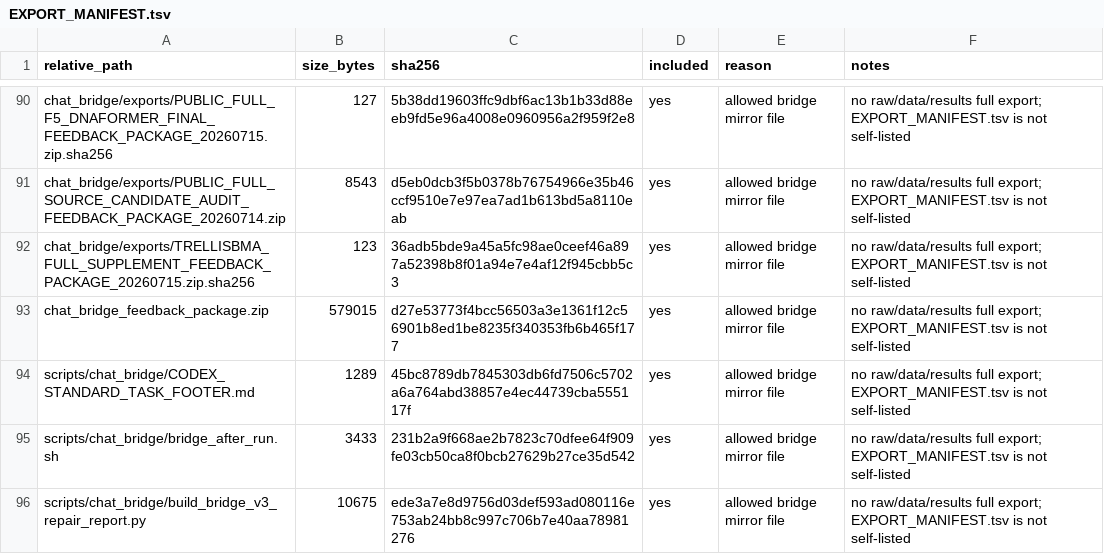
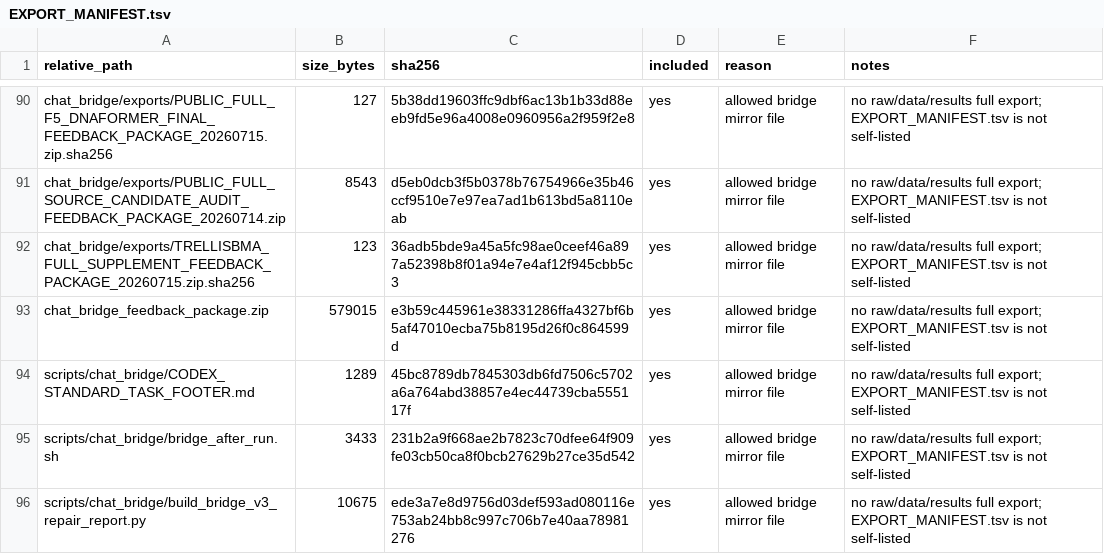
Before and after one commit to Jarvis5272/caor-chat-bridge, a TSV file: EXPORT_MANIFEST.tsv, drawn as a sheet; only a part is shown, gaps mark what is left out.

```diff
--- a/EXPORT_MANIFEST.tsv
+++ b/EXPORT_MANIFEST.tsv
@@ -92,3 +92,3 @@ chat_bridge/exports/PUBLIC_FULL_SOURCE_CANDIDATE_AUDIT_FEEDBACK_PACKAGE_20260714
 chat_bridge/exports/TRELLISBMA_FULL_SUPPLEMENT_FEEDBACK_PACKAGE_20260715.zip.sha256	123	36adb5bde9a45a5fc98ae0ceef46a897a52398b8f01a94e7e4af12f945cbb5c3	yes	allowed bridge mirror file	no raw/data/results full export; EXPORT_MANIFEST.tsv is not self-listed
-chat_bridge_feedback_package.zip	579015	d27e53773f4bcc56503a3e1361f12c56901b8ed1be8235f340353fb6b465f177	yes	allowed bridge mirror file	no raw/data/results full export; EXPORT_MANIFEST.tsv is not self-listed
+chat_bridge_feedback_package.zip	579015	e3b59c445961e38331286ffa4327bf6b5af47010ecba75b8195d26f0c864599d	yes	allowed bridge mirror file	no raw/data/results full export; EXPORT_MANIFEST.tsv is not self-listed
 scripts/chat_bridge/CODEX_STANDARD_TASK_FOOTER.md	1289	45bc8789db7845303db6fd7506c5702a6a764abd38857e4ec44739cba555117f	yes	allowed bridge mirror file	no raw/data/results full export; EXPORT_MANIFEST.tsv is not self-listed
```
Also changed, not shown: 1 other file.
